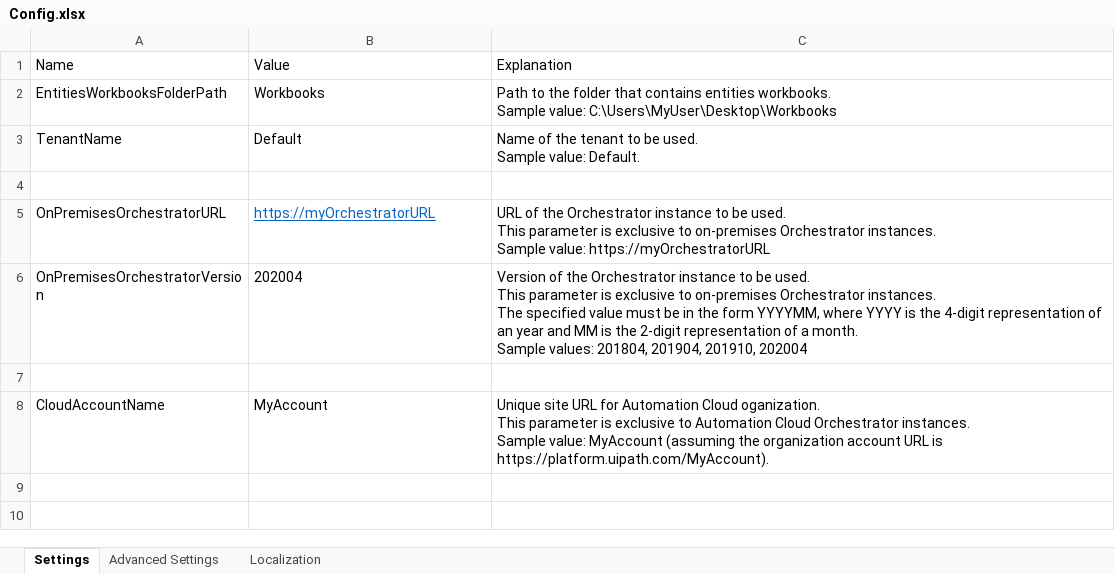
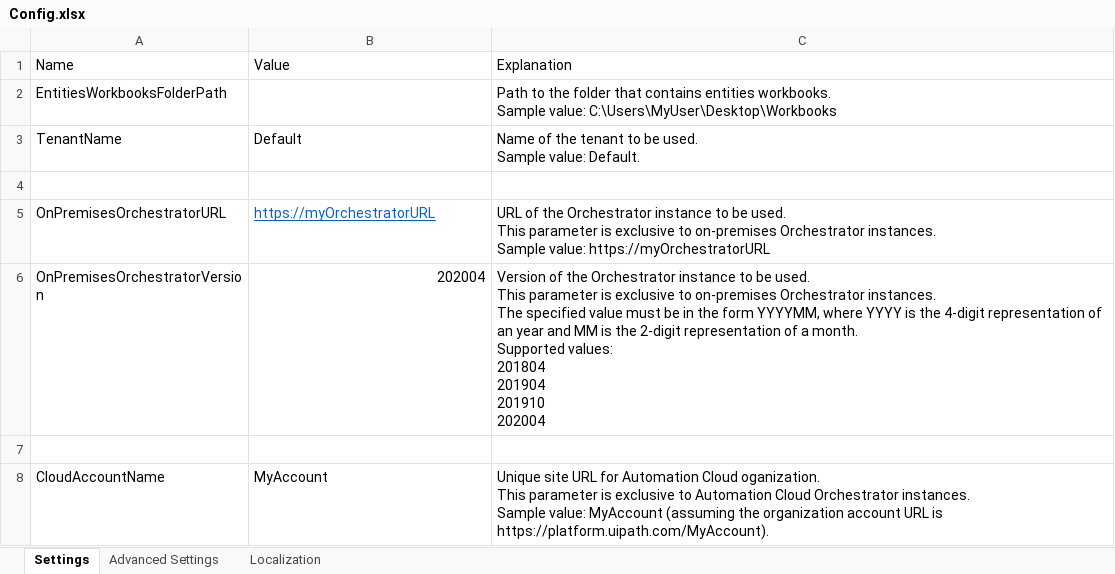
Before and after one commit to UiPath-Services/OrchestratorManager, an Excel workbook: Config.xlsx, sheet Settings, drawn as a sheet; values as stored, in another font and other column widths than the file's, no borders; table styles not drawn; ↵ is a line break in a cell; the diff names each change by its address in the sheet, - before the commit and + after, or states it on an @@ line.

Commit message:
Automatically create a working copy of entities workbooks

```diff
--- a/Config.xlsx (sheet Settings)
+++ b/Config.xlsx (sheet Settings)
-B2: Workbooks
+B2: (empty)
-B6 alignment: left
+B6 alignment: right
-C6: …a month. ↵ Sample values: 201804, 201904, 201910, 202004
+C6: …a month. ↵ Supported values: ↵ 201804 ↵ 201904 ↵ 201910 ↵ 202004
```
Also changed, not shown: sheet Localization, sheet Advanced Settings, 55 other files.
